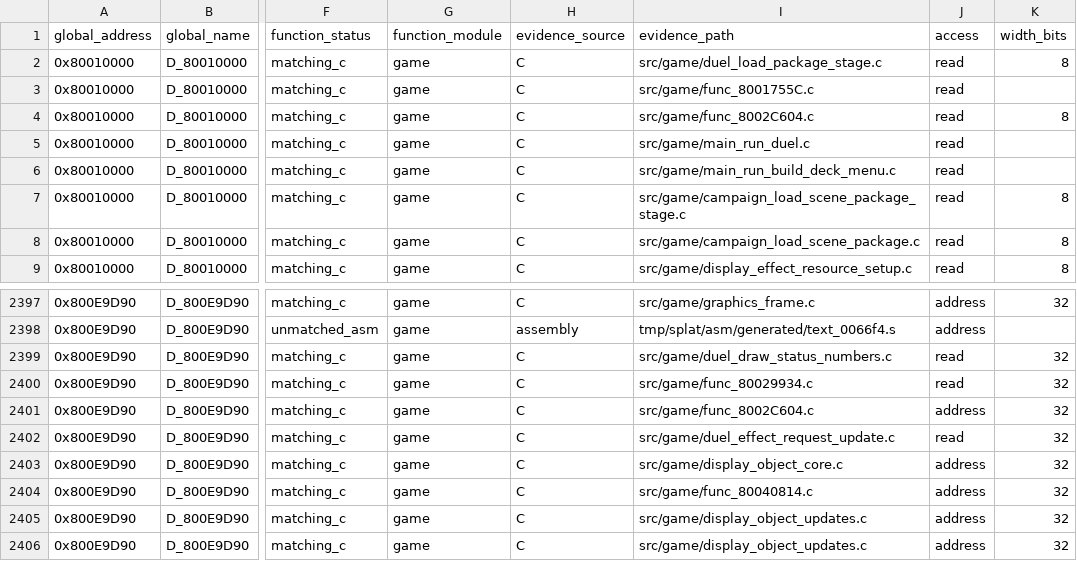
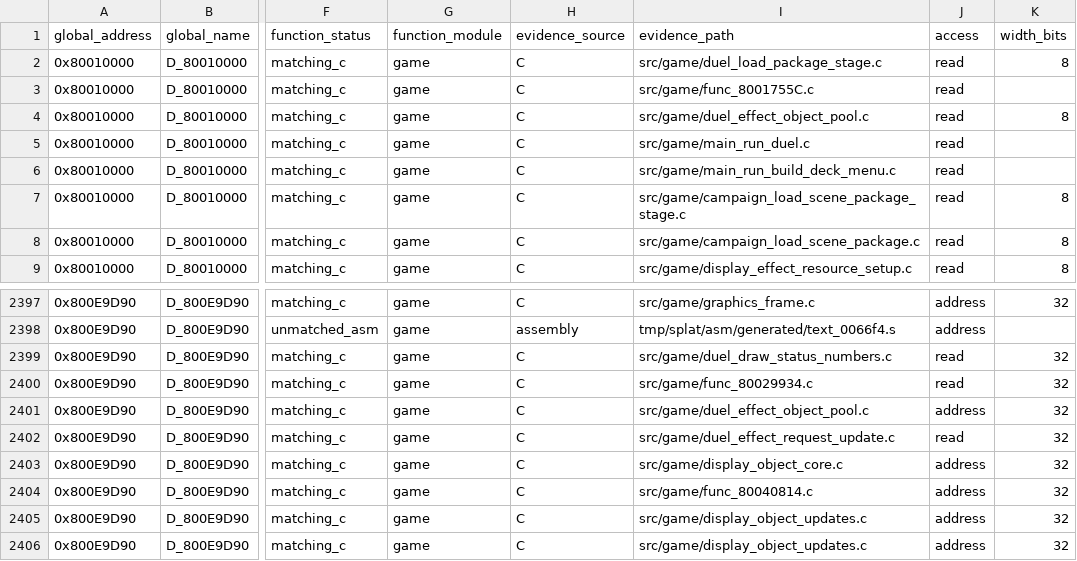
Before and after one commit to Unchiga/DecompRecomp, a CSV file: notes/global-usage.csv, drawn as a sheet; only a part is shown, gaps mark what is left out; the diff names each change by its address in the sheet, - before the commit and + after, or states it on an @@ line.

```diff
--- a/notes/global-usage.csv
+++ b/notes/global-usage.csv
-I4 (evidence_path): src/game/func_8002C604.c
+I4 (evidence_path): src/game/duel_effect_object_pool.c
-I2401 (evidence_path): src/game/func_8002C604.c
+I2401 (evidence_path): src/game/duel_effect_object_pool.c
```
Also changed, not shown: 5 other files.
